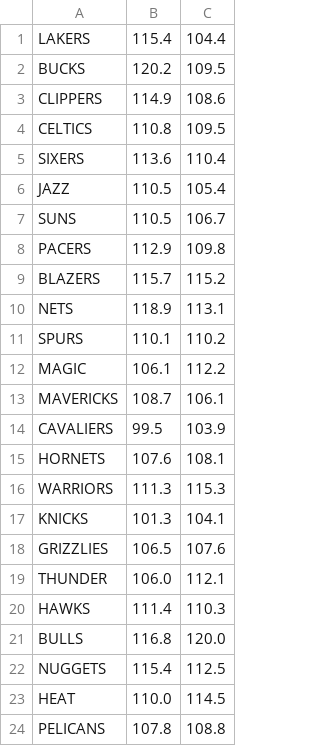
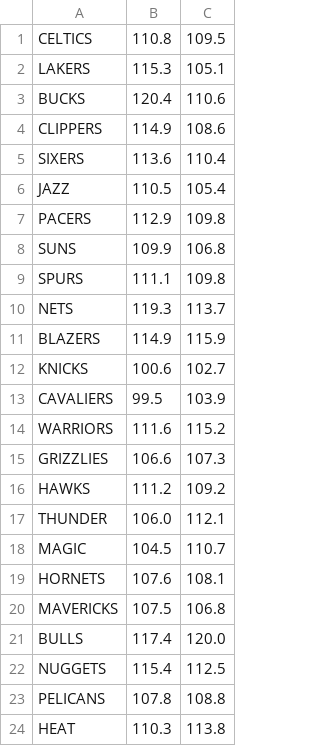
Before and after one commit to charlielogan/NBAexploration, a CSV file: data/ppg_avgs.csv, drawn as a sheet; only a part is shown; the diff covers the shown part only.

Commit message:
auto ppg commit

```diff
--- a/data/ppg_avgs.csv
+++ b/data/ppg_avgs.csv
@@ -1,24 +1,24 @@
-LAKERS,115.4,104.4
-BUCKS,120.2,109.5
+CELTICS,110.8,109.5
+LAKERS,115.3,105.1
+BUCKS,120.4,110.6
 CLIPPERS,114.9,108.6
-CELTICS,110.8,109.5
 SIXERS,113.6,110.4
 JAZZ,110.5,105.4
-SUNS,110.5,106.7
 PACERS,112.9,109.8
-BLAZERS,115.7,115.2
-NETS,118.9,113.1
-SPURS,110.1,110.2
-MAGIC,106.1,112.2
-MAVERICKS,108.7,106.1
+SUNS,109.9,106.8
+SPURS,111.1,109.8
+NETS,119.3,113.7
+BLAZERS,114.9,115.9
+KNICKS,100.6,102.7
 CAVALIERS,99.5,103.9
+WARRIORS,111.6,115.2
+GRIZZLIES,106.6,107.3
+HAWKS,111.2,109.2
+THUNDER,106.0,112.1
+MAGIC,104.5,110.7
 HORNETS,107.6,108.1
-WARRIORS,111.3,115.3
-KNICKS,101.3,104.1
-GRIZZLIES,106.5,107.6
-THUNDER,106.0,112.1
-HAWKS,111.4,110.3
-BULLS,116.8,120.0
+MAVERICKS,107.5,106.8
+BULLS,117.4,120.0
 NUGGETS,115.4,112.5
-HEAT,110.0,114.5
 PELICANS,107.8,108.8
+HEAT,110.3,113.8
```
Also changed, not shown: 2 added rows, 2 removed rows and 4 edited cells elsewhere in this file.
